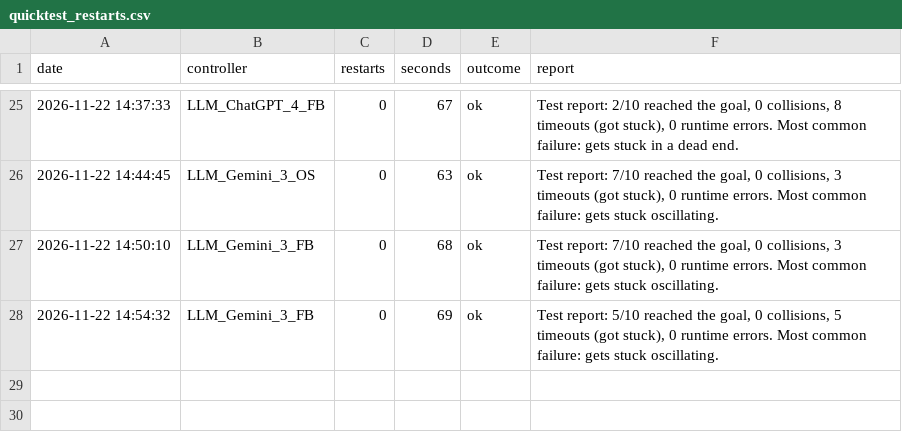
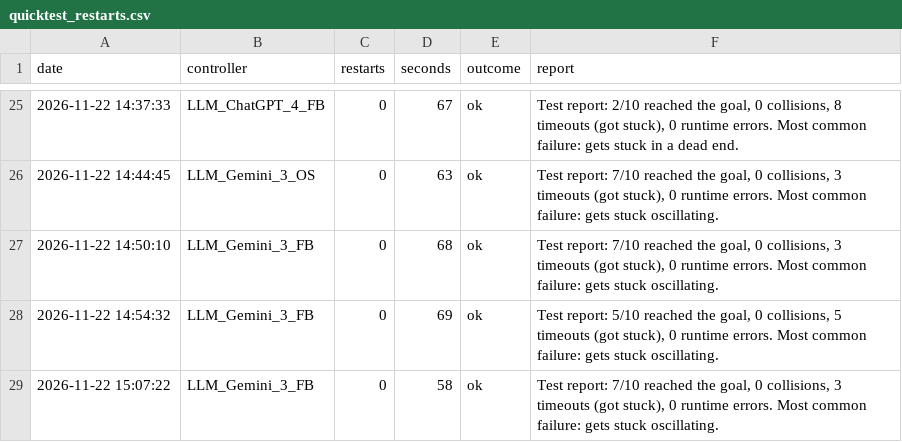
Before and after one commit to Hsk2711/llm-rover-controller-benchmark, a CSV file: results/quicktest_restarts.csv, drawn as a sheet; only a part is shown, gaps mark what is left out; the diff names each change by its address in the sheet, - before the commit and + after, or states it on an @@ line.

```diff
--- a/results/quicktest_restarts.csv
+++ b/results/quicktest_restarts.csv
+row 29: 2026-11-22 15:07:22 | LLM_Gemini_3_FB | 0 | 58 | ok | Test report: 7/10 reached the goal, 0 collisions, 3 timeouts (got stuck), 0 runtime errors. Most common failure: gets stuck oscillating.
```
Also changed, not shown: results/llm_generation_log.csv, 4 other files.
